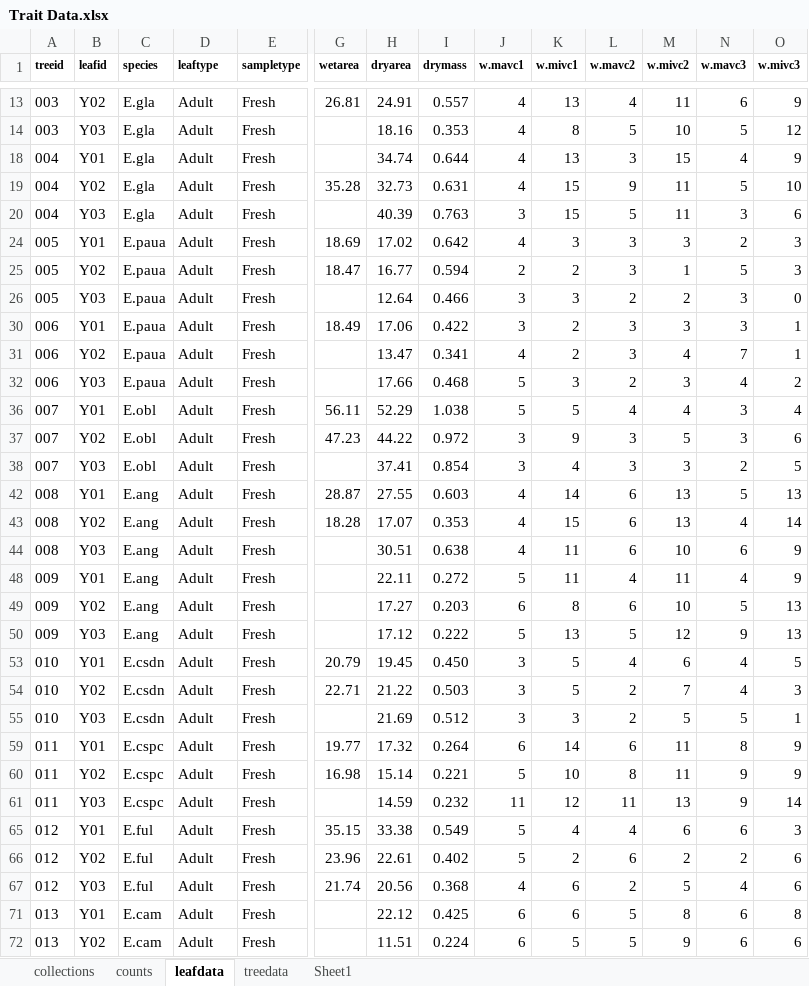
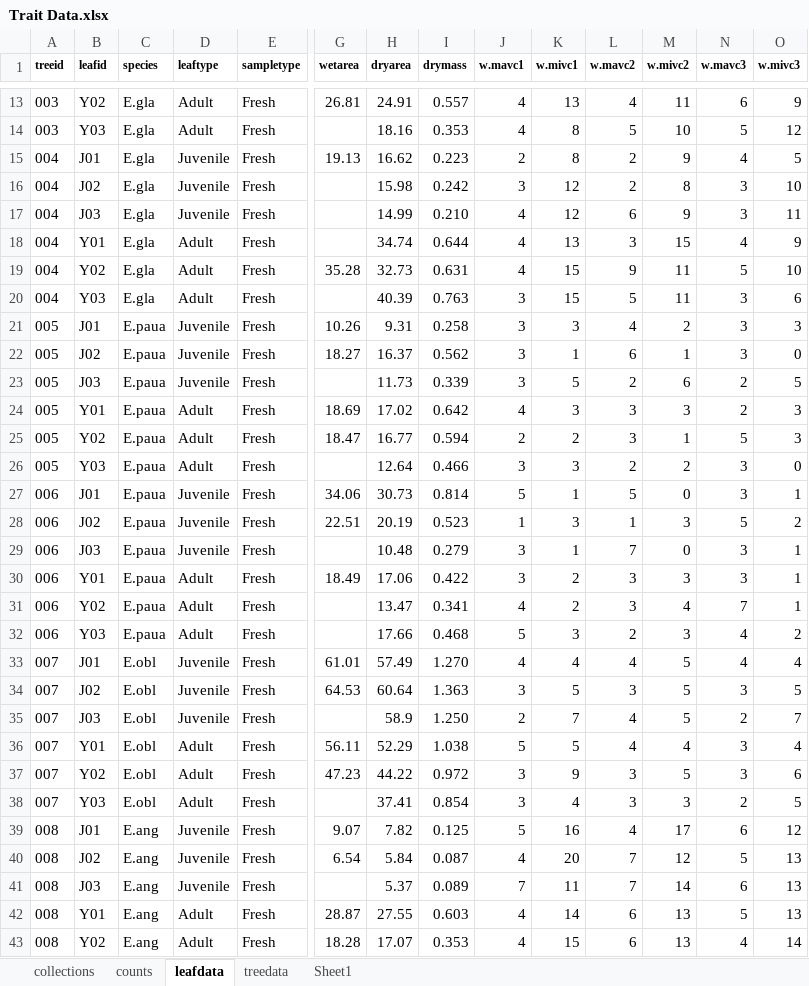
Before and after one commit to traitecoevo/austraits.build, an Excel workbook: data/Ong_2018/raw/Trait Data.xlsx, sheet leafdata, drawn as a sheet; only a part is shown, gaps mark what is left out; the shorter side is filled out with more unchanged rows; values as stored, in another font and other column widths than the file's, no borders; rows hold the shown columns only; the diff covers the shown part only; the diff names each change by its address in the sheet, - before the commit and + after, or states it on an @@ line.

```diff
--- a/data/Ong_2018/raw/Trait Data.xlsx (sheet leafdata)
+++ b/data/Ong_2018/raw/Trait Data.xlsx (sheet leafdata)
@@ row 15 unhidden: 004 | J01 | E.gla | Juvenile | Fresh | 19.13 | 16.62 | 0.223 | 2 | 8 | 2 | 9 | 4 | 5 @@
@@ row 16 unhidden: 004 | J02 | E.gla | Juvenile | Fresh |  | 15.98 | 0.242 | 3 | 12 | 2 | 8 | 3 | 10 @@
@@ row 17 unhidden: 004 | J03 | E.gla | Juvenile | Fresh |  | 14.99 | 0.210 | 4 | 12 | 6 | 9 | 3 | 11 @@
@@ row 21 unhidden: 005 | J01 | E.paua | Juvenile | Fresh | 10.26 | 9.31 | 0.258 | 3 | 3 | 4 | 2 | 3 | 3 @@
@@ row 22 unhidden: 005 | J02 | E.paua | Juvenile | Fresh | 18.27 | 16.37 | 0.562 | 3 | 1 | 6 | 1 | 3 | 0 @@
@@ row 23 unhidden: 005 | J03 | E.paua | Juvenile | Fresh |  | 11.73 | 0.339 | 3 | 5 | 2 | 6 | 2 | 5 @@
@@ row 27 unhidden: 006 | J01 | E.paua | Juvenile | Fresh | 34.06 | 30.73 | 0.814 | 5 | 1 | 5 | 0 | 3 | 1 @@
@@ row 28 unhidden: 006 | J02 | E.paua | Juvenile | Fresh | 22.51 | 20.19 | 0.523 | 1 | 3 | 1 | 3 | 5 | 2 @@
@@ row 29 unhidden: 006 | J03 | E.paua | Juvenile | Fresh |  | 10.48 | 0.279 | 3 | 1 | 7 | 0 | 3 | 1 @@
@@ row 33 unhidden: 007 | J01 | E.obl | Juvenile | Fresh | 61.01 | 57.49 | 1.270 | 4 | 4 | 4 | 5 | 4 | 4 @@
@@ row 34 unhidden: 007 | J02 | E.obl | Juvenile | Fresh | 64.53 | 60.64 | 1.363 | 3 | 5 | 3 | 5 | 3 | 5 @@
@@ row 35 unhidden: 007 | J03 | E.obl | Juvenile | Fresh |  | 58.9 | 1.250 | 2 | 7 | 4 | 5 | 2 | 7 @@
@@ row 39 unhidden: 008 | J01 | E.ang | Juvenile | Fresh | 9.07 | 7.82 | 0.125 | 5 | 16 | 4 | 17 | 6 | 12 @@
@@ row 40 unhidden: 008 | J02 | E.ang | Juvenile | Fresh | 6.54 | 5.84 | 0.087 | 4 | 20 | 7 | 12 | 5 | 13 @@
@@ row 41 unhidden: 008 | J03 | E.ang | Juvenile | Fresh |  | 5.37 | 0.089 | 7 | 11 | 7 | 14 | 6 | 13 @@
```
Also changed, not shown: 76 hidden or unhidden rows elsewhere in this sheet, 5 other files.
